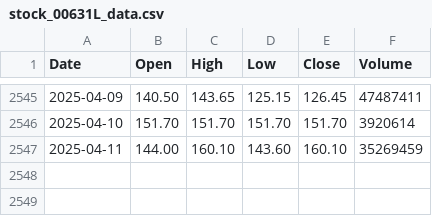
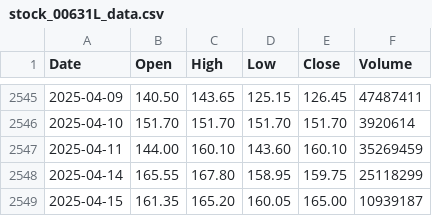
Before and after one commit to 0xD13/Stock-Strategy-Analysis-and-Backtesting, a CSV file: stockHistory/stock_00631L_data.csv, drawn as a sheet; only a part is shown, gaps mark what is left out.

```diff
--- a/stockHistory/stock_00631L_data.csv
+++ b/stockHistory/stock_00631L_data.csv
@@ -2547 +2547,3 @@ Date,Open,High,Low,Close,Volume
 2025-04-11,144.00,160.10,143.60,160.10,35269459
+2025-04-14,165.55,167.80,158.95,159.75,25118299
+2025-04-15,161.35,165.20,160.05,165.00,10939187
```
Also changed, not shown: stockHistory/stock_00632R_data.csv, stockHistory/taiwan_index_data.csv.
